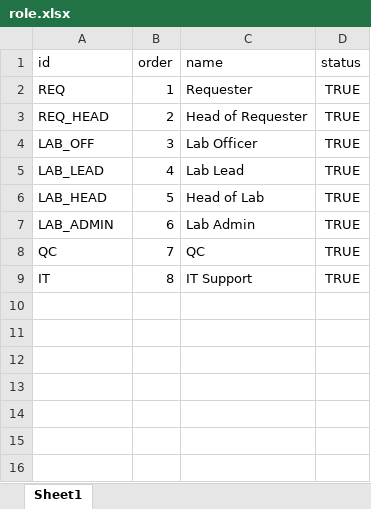
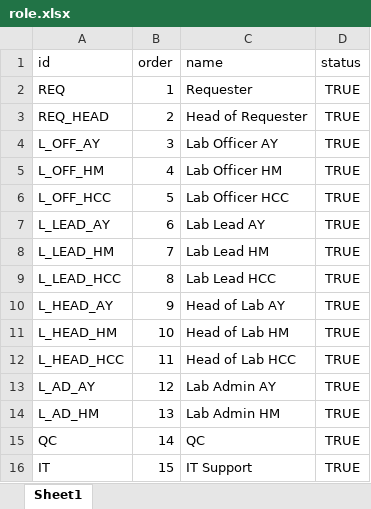
Before and after one commit to Supakon2543/TLS-BackEnd, an Excel workbook: prisma/staticfile/role.xlsx, sheet Sheet1, drawn as a sheet; values as stored, in another font and other column widths than the file's, no borders; addresses are those after the commit; the diff names each change by its address in the sheet, - before the commit and + after, or states it on an @@ line.

Commit message:
fixed-static-file

```diff
--- a/prisma/staticfile/role.xlsx (sheet Sheet1)
+++ b/prisma/staticfile/role.xlsx (sheet Sheet1)
-A4 (id): LAB_OFF
+A4 (id): L_OFF_AY
-C4 (name): Lab Officer
+C4 (name): Lab Officer AY
-A5 (id): LAB_LEAD
+A5 (id): L_OFF_HM
-C5 (name): Lab Lead
+C5 (name): Lab Officer HM
-A6 (id): LAB_HEAD
+A6 (id): L_OFF_HCC
-C6 (name): Head of Lab
+C6 (name): Lab Officer HCC
-A7 (id): LAB_ADMIN
+A7 (id): L_LEAD_AY
-C7 (name): Lab Admin
+C7 (name): Lab Lead AY
+row 8: L_LEAD_HM | 7 | Lab Lead HM | TRUE
+row 9: L_LEAD_HCC | 8 | Lab Lead HCC | TRUE
+row 10: L_HEAD_AY | 9 | Head of Lab AY | TRUE
+row 11: L_HEAD_HM | 10 | Head of Lab HM | TRUE
+row 12: L_HEAD_HCC | 11 | Head of Lab HCC | TRUE
+row 13: L_AD_AY | 12 | Lab Admin AY | TRUE
+row 14: L_AD_HM | 13 | Lab Admin HM | TRUE
-B15 (order): 7
+B15 (order): 14
-B16 (order): 8
+B16 (order): 15
```
